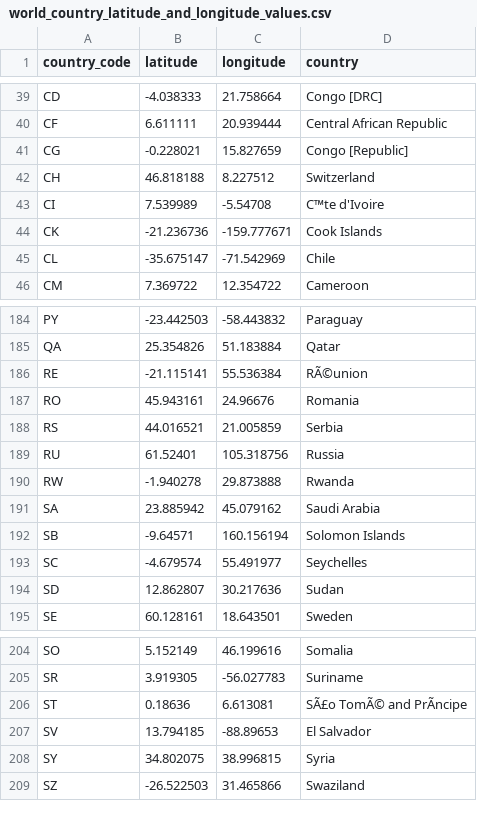
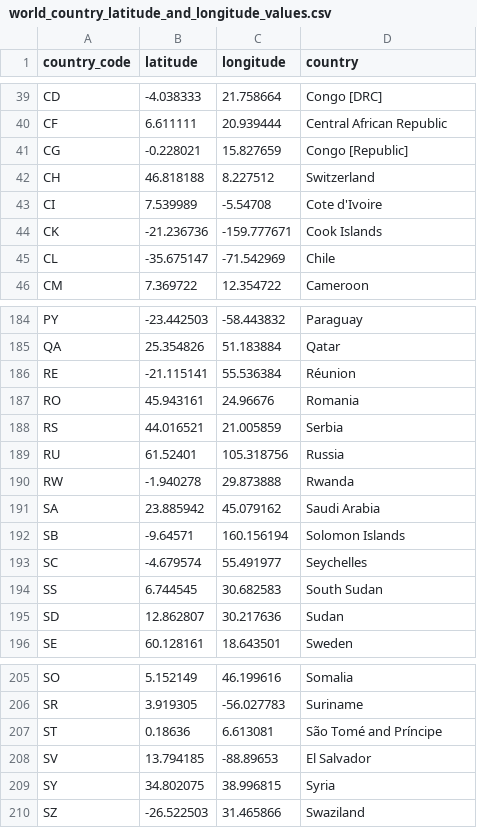
Before and after one commit to ninflo/Data-Visualisation-FIT3179, a CSV file: world_country_latitude_and_longitude_values.csv, drawn as a sheet; only a part is shown, gaps mark what is left out; addresses are those after the commit; the diff names each change by its address in the sheet, - before the commit and + after, or states it on an @@ line.

Commit message:
added south sudan

```diff
--- a/world_country_latitude_and_longitude_values.csv
+++ b/world_country_latitude_and_longitude_values.csv
-D43 (country): C™te d'Ivoire
+D43 (country): Cote d'Ivoire
-D186 (country): RÃ©union
+D186 (country): Réunion
+row 194: SS | 6.744545 | 30.682583 | South Sudan
-D207 (country): SÃ£o TomÃ© and PrÃncipe
+D207 (country): São Tomé and Príncipe
```
